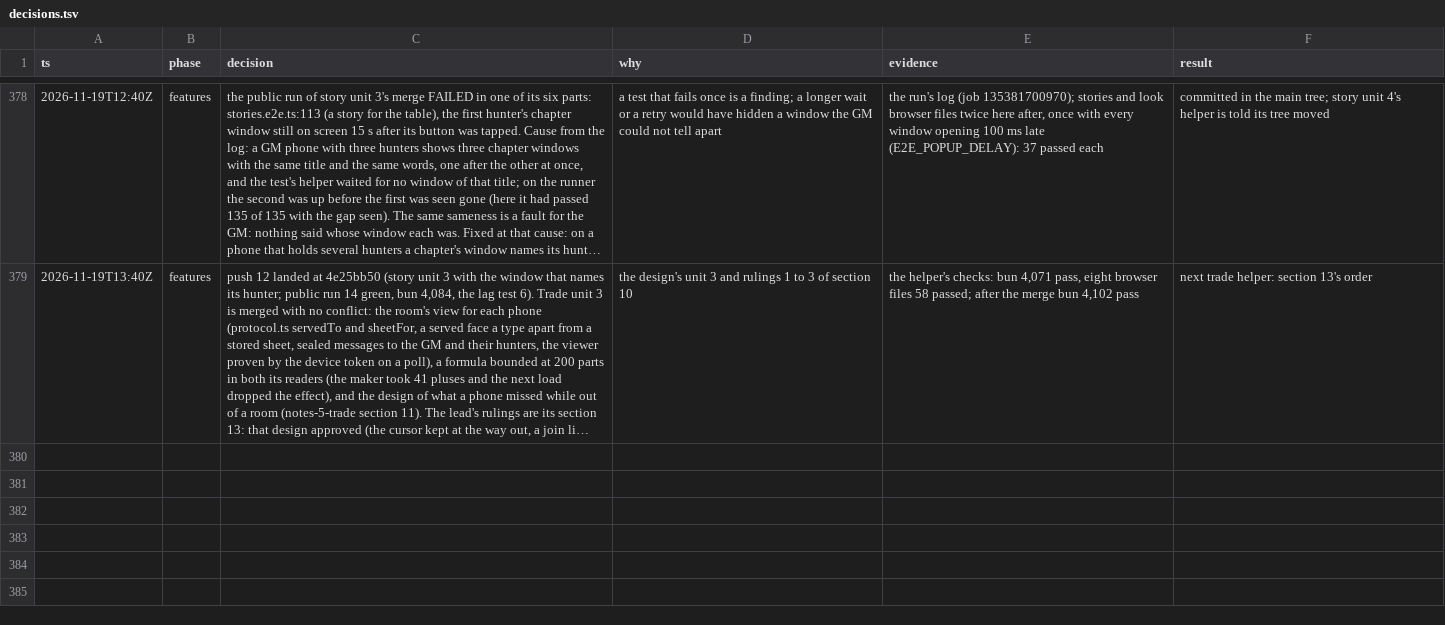
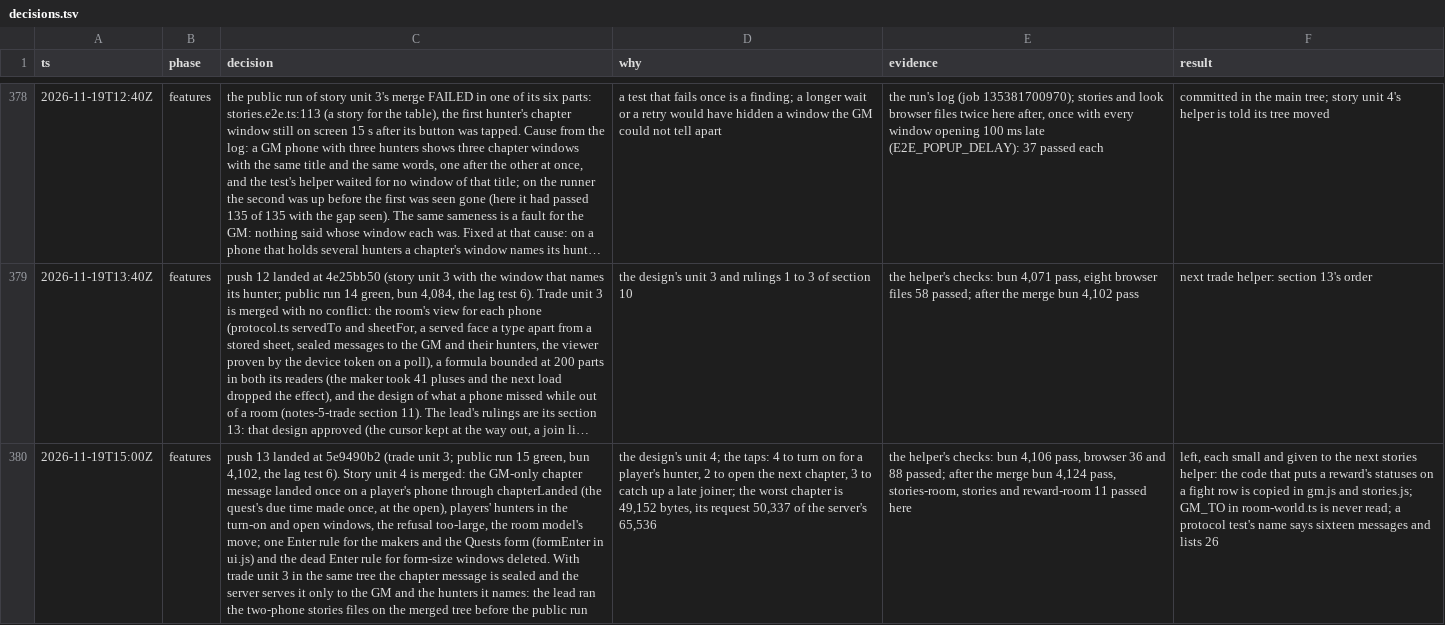
Before and after one commit to makoots-png/System-gaming-public, a TSV file: docs/agent-handoff/decisions.tsv, drawn as a sheet; only a part is shown, gaps mark what is left out; long unchanged cells end in …; the diff names each change by its address in the sheet, - before the commit and + after, or states it on an @@ line.

```diff
--- a/docs/agent-handoff/decisions.tsv
+++ b/docs/agent-handoff/decisions.tsv
+row 380: 2026-11-19T15:00Z | features | push 13 landed at 5e9490b2 (trade unit 3; public run 15 green, bun 4,102, the lag test 6). Story unit 4 is merged: the GM-only chapter message landed once on a player's phone through chapterLanded (the quest's due time made once, at the open), players' hunters in the turn-on and open windows, the refusal too-large, the room model's move; one Enter rule for the makers and the Quests form (formEnter in ui.js) and the dead Enter rule for form-size windows deleted. With trade unit 3 in the same tree the chapter message is sealed and the server serves it only to the GM and the hunters it names: the lead ran the two-phone stories files on the merged tree before the public run | the design's unit 4; the taps: 4 to turn on for a player's hunter, 2 to open the next chapter, 3 to catch up a late joiner; the worst chapter is 49,152 bytes, its request 50,337 of the server's 65,536 | the helper's checks: bun 4,106 pass, browser 36 and 88 passed; after the merge bun 4,124 pass, stories-room, stories and reward-room 11 passed here | left, each small and given to the next stories helper: the code that puts a reward's statuses on a fight row is copied in gm.js and stories.js; GM_TO in room-world.ts is never read; a protocol test's name says sixteen messages and lists 26
```
Also changed, not shown: 24 other files.
